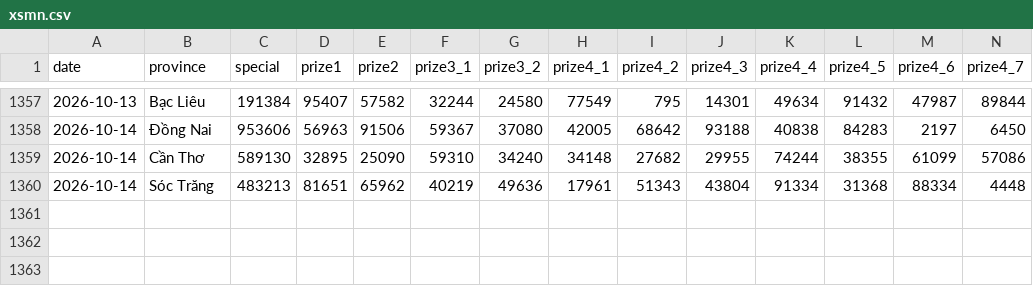
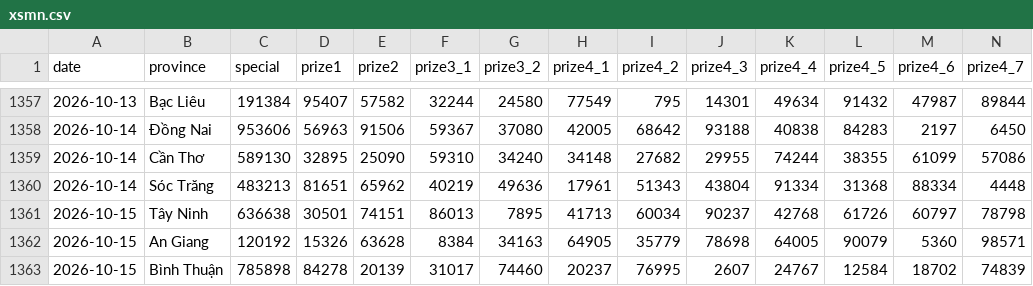
Before and after one commit to jokervtn94/vietnam-lottery, a CSV file: data/xsmn.csv, drawn as a sheet; only a part is shown, gaps mark what is left out; rows hold the shown columns only; the diff names each change by its address in the sheet, - before the commit and + after, or states it on an @@ line.

```diff
--- a/data/xsmn.csv
+++ b/data/xsmn.csv
+row 1361: 2026-10-15 | Tây Ninh | 636638 | 30501 | 74151 | 86013 | 7895 | 41713 | 60034 | 90237 | 42768 | 61726 | 60797 | 78798
+row 1362: 2026-10-15 | An Giang | 120192 | 15326 | 63628 | 8384 | 34163 | 64905 | 35779 | 78698 | 64005 | 90079 | 5360 | 98571
+row 1363: 2026-10-15 | Bình Thuận | 785898 | 84278 | 20139 | 31017 | 74460 | 20237 | 76995 | 2607 | 24767 | 12584 | 18702 | 74839
```
Also changed, not shown: data/xsmn-2-digits.csv, data/xsmn-sparse.csv, 23 other files.
